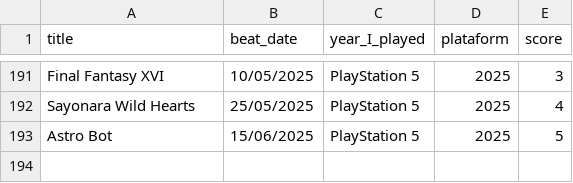
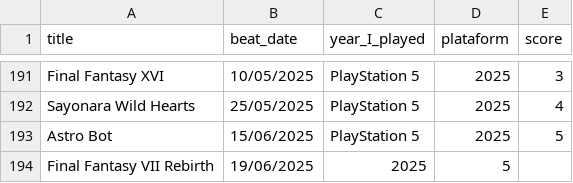
Before and after one commit to andredarcie/my-life-data, a CSV file: data/games/games_beated.csv, drawn as a sheet; only a part is shown, gaps mark what is left out.

Commit message:
Update games_beated.csv

```diff
--- a/data/games/games_beated.csv
+++ b/data/games/games_beated.csv
@@ -193 +193,2 @@ Sayonara Wild Hearts, 25/05/2025,PlayStation 5,2025,4
 Astro Bot, 15/06/2025,PlayStation 5,2025,5
+Final Fantasy VII Rebirth, 19/06/2025,2025,5
```
